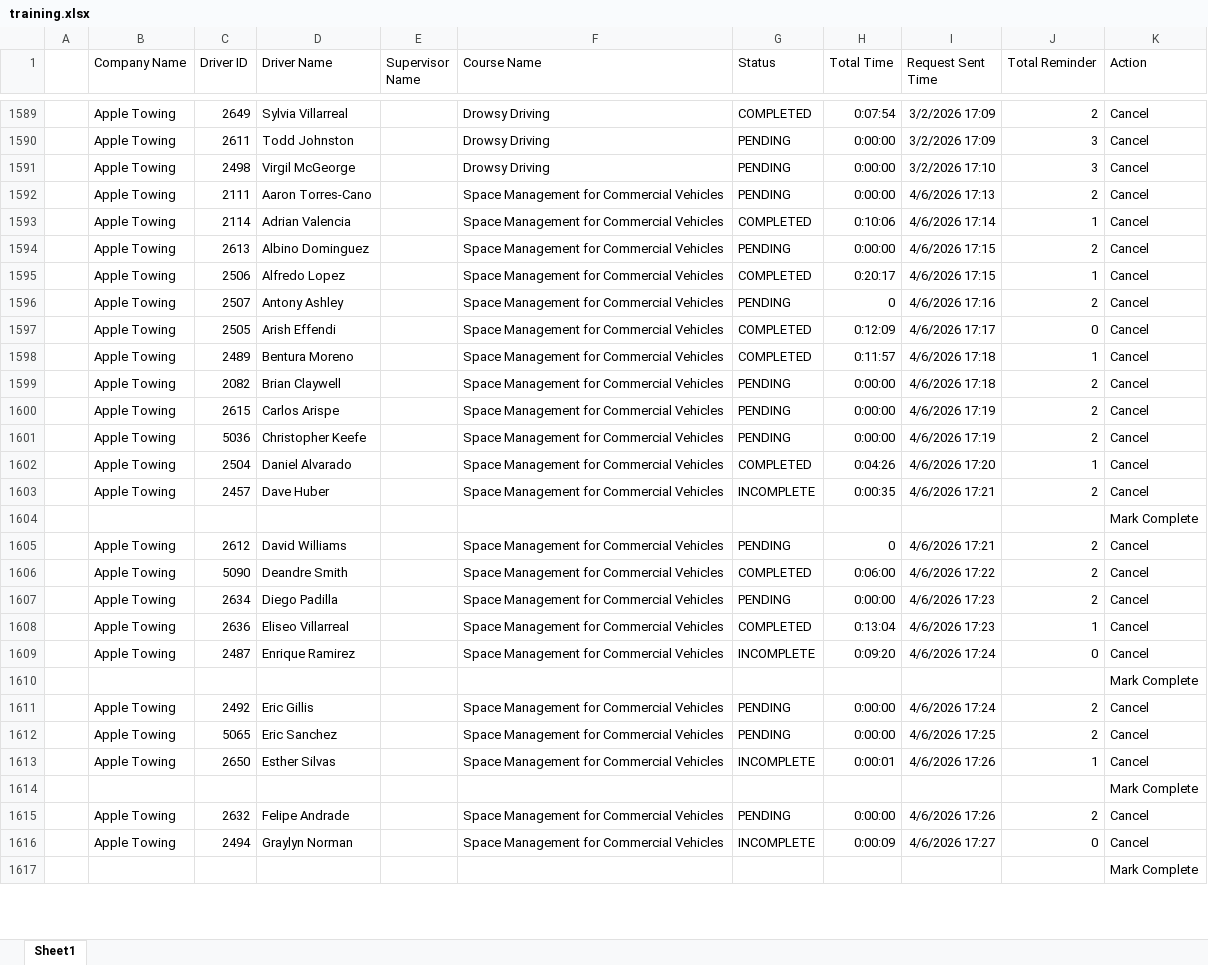
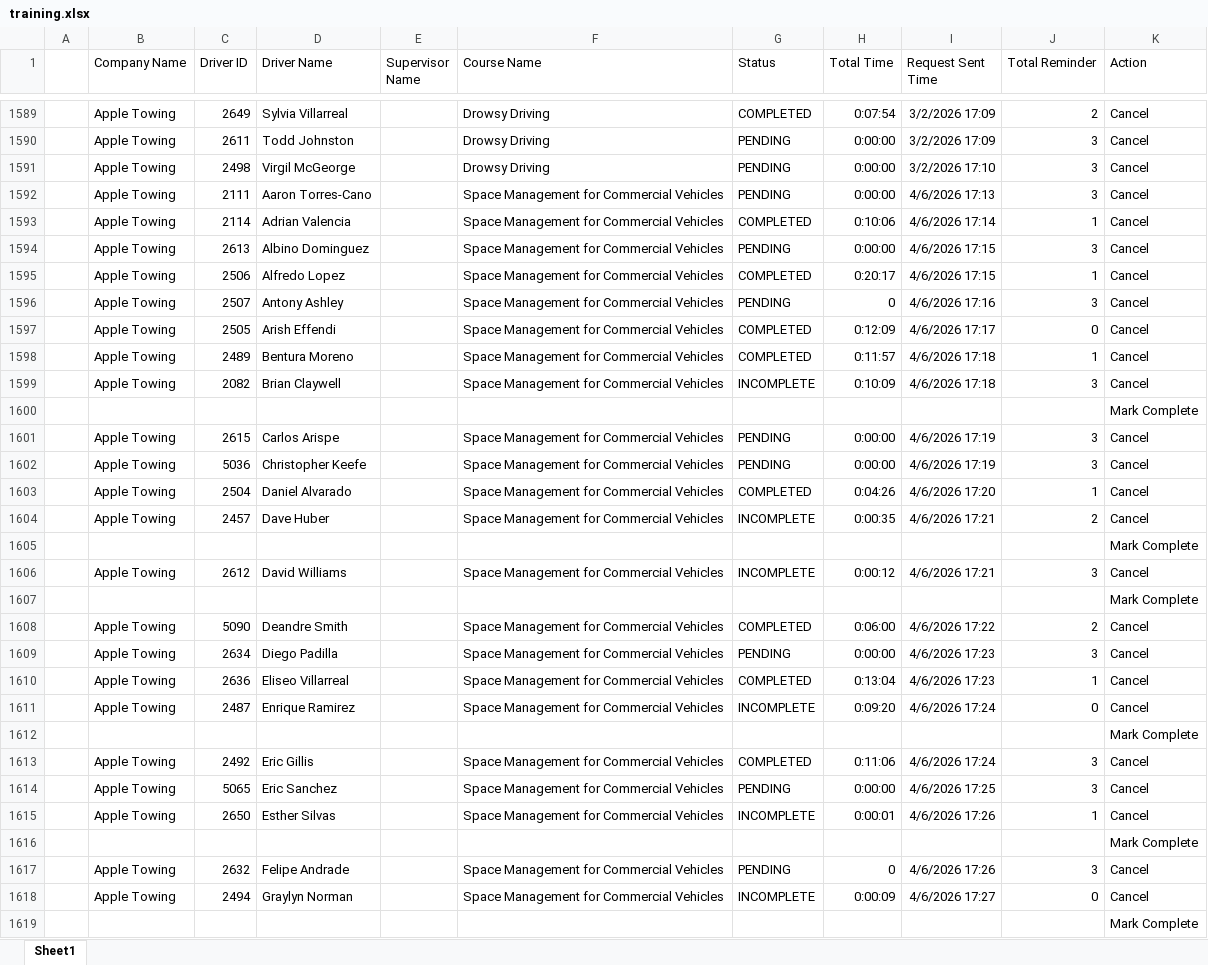
Before and after one commit to jmullins-DEN/apple-towing, an Excel workbook: training.xlsx, sheet Sheet1, drawn as a sheet; only a part is shown, gaps mark what is left out; values as stored, in another font and other column widths than the file's, no borders; addresses are those after the commit; the diff covers the shown part only; the diff names each change by its address in the sheet, - before the commit and + after, or states it on an @@ line.

```diff
--- a/training.xlsx (sheet Sheet1)
+++ b/training.xlsx (sheet Sheet1)
-J1592 (Total Reminder): 2
+J1592 (Total Reminder): 3
-J1594 (Total Reminder): 2
+J1594 (Total Reminder): 3
-J1596 (Total Reminder): 2
+J1596 (Total Reminder): 3
-G1599 (Status): PENDING
+G1599 (Status): INCOMPLETE
-H1599 (Total Time): 0:00:00
+H1599 (Total Time): 0:10:09
-J1599 (Total Reminder): 2
+J1599 (Total Reminder): 3
+row 1600:  |  |  |  |  |  |  |  |  |  | Mark Complete
-J1601:J1602 (Total Reminder): 2
+J1601:J1602 (Total Reminder): 3
-G1606 (Status): PENDING
+G1606 (Status): INCOMPLETE
-H1606 (Total Time): 0
+H1606 (Total Time): 0:00:12
-J1606 (Total Reminder): 2
+J1606 (Total Reminder): 3
+row 1607:  |  |  |  |  |  |  |  |  |  | Mark Complete
-J1609 (Total Reminder): 2
+J1609 (Total Reminder): 3
-G1613 (Status): PENDING
+G1613 (Status): COMPLETED
-H1613 (Total Time): 0:00:00
+H1613 (Total Time): 0:11:06
-J1613:J1614 (Total Reminder): 2
+J1613:J1614 (Total Reminder): 3
-H1617 (Total Time): 0:00:00
+H1617 (Total Time): 0
-J1617 (Total Reminder): 2
+J1617 (Total Reminder): 3
```
Also changed, not shown: 1 added row and 35 edited cells elsewhere in this sheet, camera_events.xlsx.
